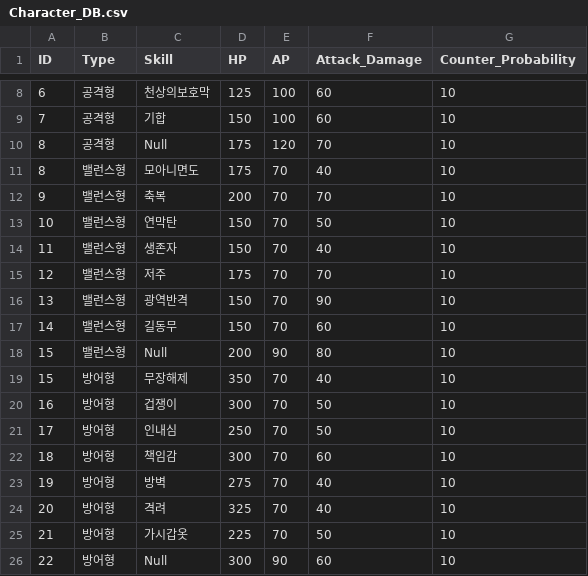
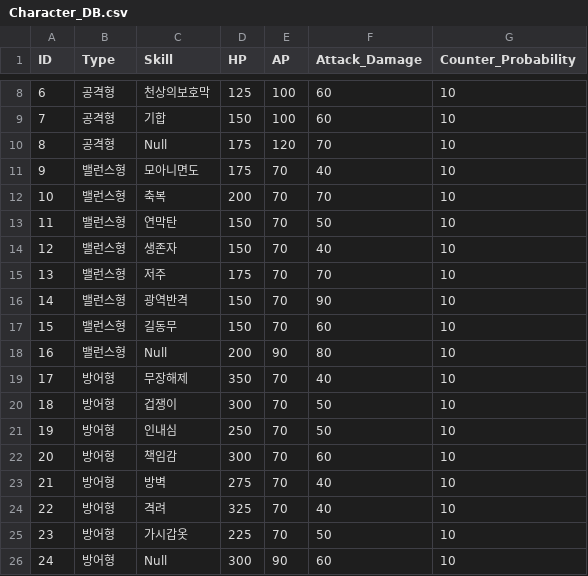
Before and after one commit to acas1028/LoG_Prototype, a CSV file: LoG/Assets/Resources/Character_DB.csv, drawn as a sheet; only a part is shown, gaps mark what is left out.

```diff
--- a/LoG/Assets/Resources/Character_DB.csv
+++ b/LoG/Assets/Resources/Character_DB.csv
@@ -10,17 +10,17 @@
 8,공격형,Null,175,120,70,10
-8,밸런스형,모아니면도,175,70,40,10
-9,밸런스형,축복,200,70,70,10
-10,밸런스형,연막탄,150,70,50,10
-11,밸런스형,생존자,150,70,40,10
-12,밸런스형,저주,175,70,70,10
-13,밸런스형,광역반격,150,70,90,10
-14,밸런스형,길동무,150,70,60,10
-15,밸런스형,Null,200,90,80,10
-15,방어형,무장해제,350,70,40,10
-16,방어형,겁쟁이,300,70,50,10
-17,방어형,인내심,250,70,50,10
-18,방어형,책임감,300,70,60,10
-19,방어형,방벽,275,70,40,10
-20,방어형,격려,325,70,40,10
-21,방어형,가시갑옷,225,70,50,10
-22,방어형,Null,300,90,60,10
+9,밸런스형,모아니면도,175,70,40,10
+10,밸런스형,축복,200,70,70,10
+11,밸런스형,연막탄,150,70,50,10
+12,밸런스형,생존자,150,70,40,10
+13,밸런스형,저주,175,70,70,10
+14,밸런스형,광역반격,150,70,90,10
+15,밸런스형,길동무,150,70,60,10
+16,밸런스형,Null,200,90,80,10
+17,방어형,무장해제,350,70,40,10
+18,방어형,겁쟁이,300,70,50,10
+19,방어형,인내심,250,70,50,10
+20,방어형,책임감,300,70,60,10
+21,방어형,방벽,275,70,40,10
+22,방어형,격려,325,70,40,10
+23,방어형,가시갑옷,225,70,50,10
+24,방어형,Null,300,90,60,10
```
Also changed, not shown: 19 other files.
